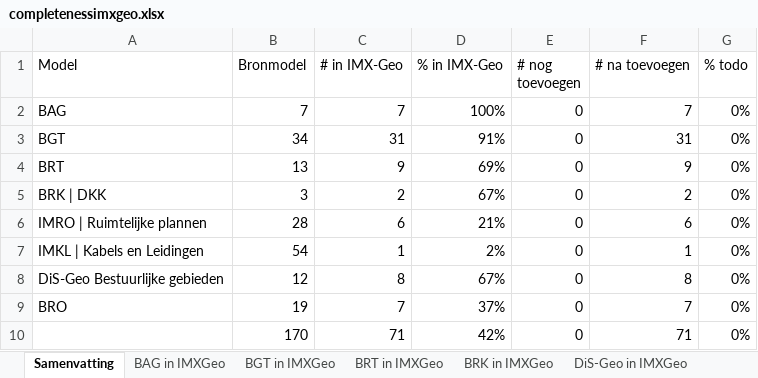
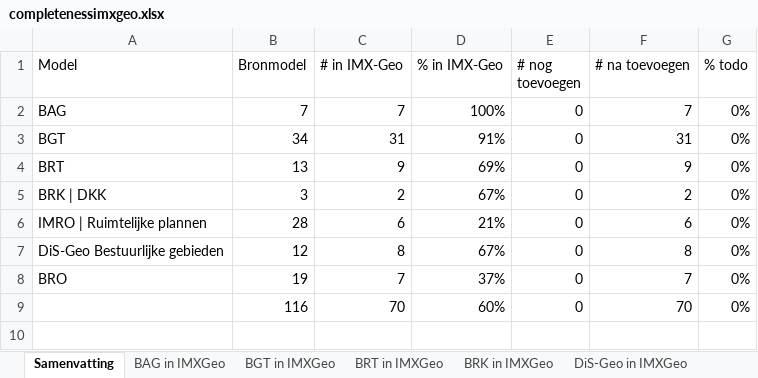
Before and after one commit to Geonovum/IMX-Geo, an Excel workbook: usecases/completenessimxgeo.xlsx, sheet Samenvatting, drawn as a sheet; values as stored, in another font and other column widths than the file's, no borders; table styles not drawn; removed rows and columns are numbered as before the commit, all else as after; the diff names each change by its address in the sheet, - before the commit and + after, or states it on an @@ line.

```diff
--- a/usecases/completenessimxgeo.xlsx (sheet Samenvatting)
+++ b/usecases/completenessimxgeo.xlsx (sheet Samenvatting)
-row 7: IMKL | Kabels en Leidingen | 54 | 1 | 2% | 0 | 1 | 0%
-row 10:  | 170 | 71 | 42% | 0 | 71 | 0%
+row 9:  | 116 | 70 | 60% | 0 | 70 | 0%
```
Also changed, not shown: other sheet tabs, 3 other files.
